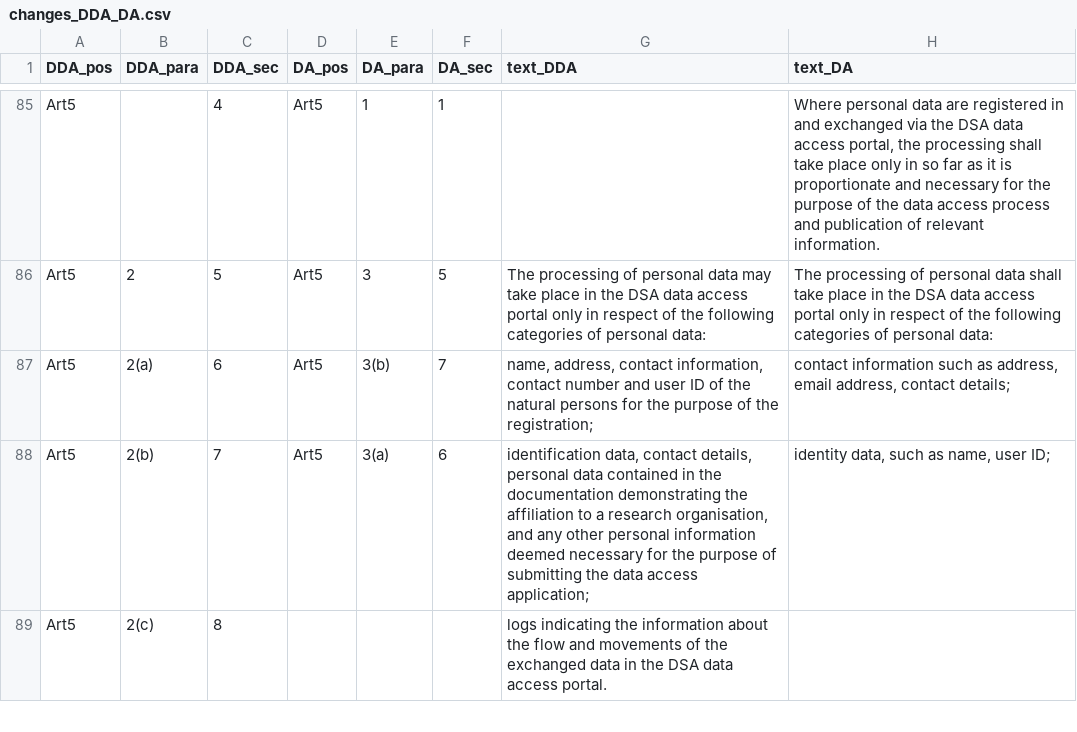
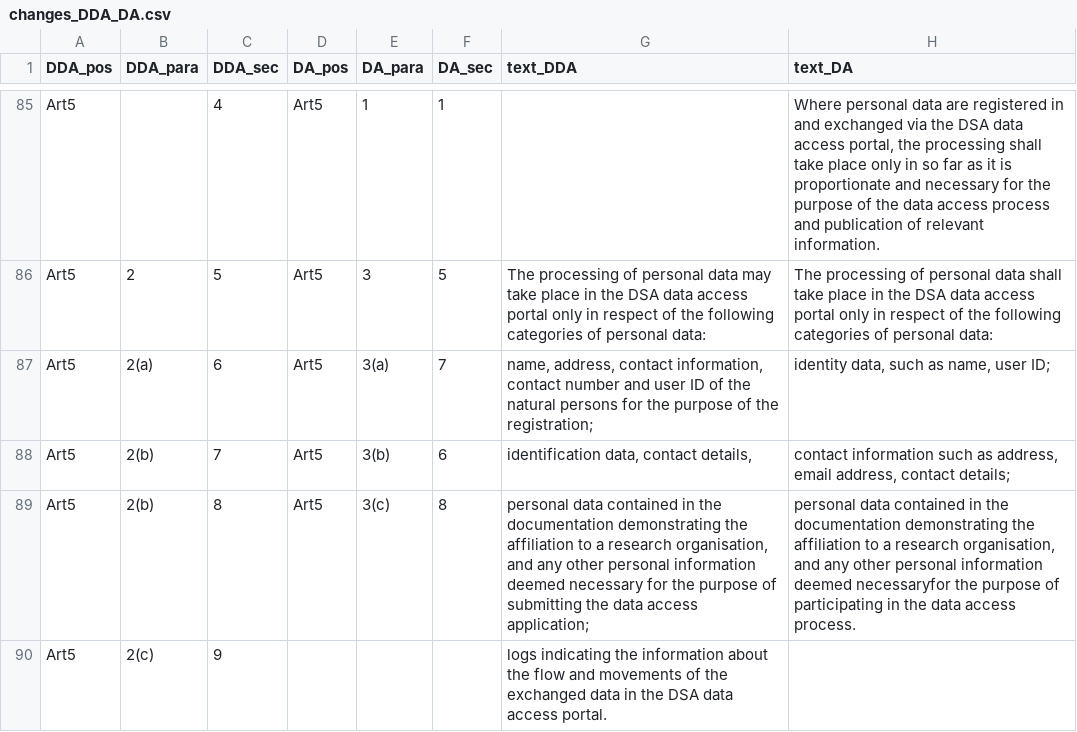
Before and after one commit to access-collab/resources, a CSV file: DA_synopsis/data/changes_DDA_DA.csv, drawn as a sheet; only a part is shown, gaps mark what is left out; the diff covers the shown part only.

Commit message:
minor completions & re-alignments in data

```diff
--- a/DA_synopsis/data/changes_DDA_DA.csv
+++ b/DA_synopsis/data/changes_DDA_DA.csv
@@ -170,4 +170,5 @@ Art5,,4,Art5,1,1,,"Where personal data are registered in and exchanged via the D
 Art5,2,5,Art5,3,5,The processing of personal data may take place in the DSA data access portal only in respect of the following categories of personal data:,The processing of personal data shall take place in the DSA data access portal only in respect of the following categories of personal data:
-Art5,2(a),6,Art5,3(b),7,"name, address, contact information, contact number and user ID of the natural persons for the purpose of the registration;","contact information such as address, email address, contact details;"
-Art5,2(b),7,Art5,3(a),6,"identification data, contact details, personal data contained in the documentation demonstrating the affiliation to a research organisation, and any other personal information deemed necessary for the purpose of submitting the data access application;","identity data, such as name, user ID;"
-Art5,2(c),8,,,,logs indicating the information about the flow and movements of the exchanged data in the DSA data access portal.,
+Art5,2(a),6,Art5,3(a),7,"name, address, contact information, contact number and user ID of the natural persons for the purpose of the registration;","identity data, such as name, user ID;"
+Art5,2(b),7,Art5,3(b),6,"identification data, contact details,","contact information such as address, email address, contact details;"
+Art5,2(b),8,Art5,3(c),8,"personal data contained in the documentation demonstrating the affiliation to a research organisation, and any other personal information deemed necessary for the purpose of submitting the data access application;","personal data contained in the documentation demonstrating the affiliation to a research organisation, and any other personal information deemed necessaryfor the purpose of participating in the data access process."
+Art5,2(c),9,,,,logs indicating the information about the flow and movements of the exchanged data in the DSA data access portal.,
```
Also changed, not shown: 1 removed row and 7 edited cells elsewhere in this file.
